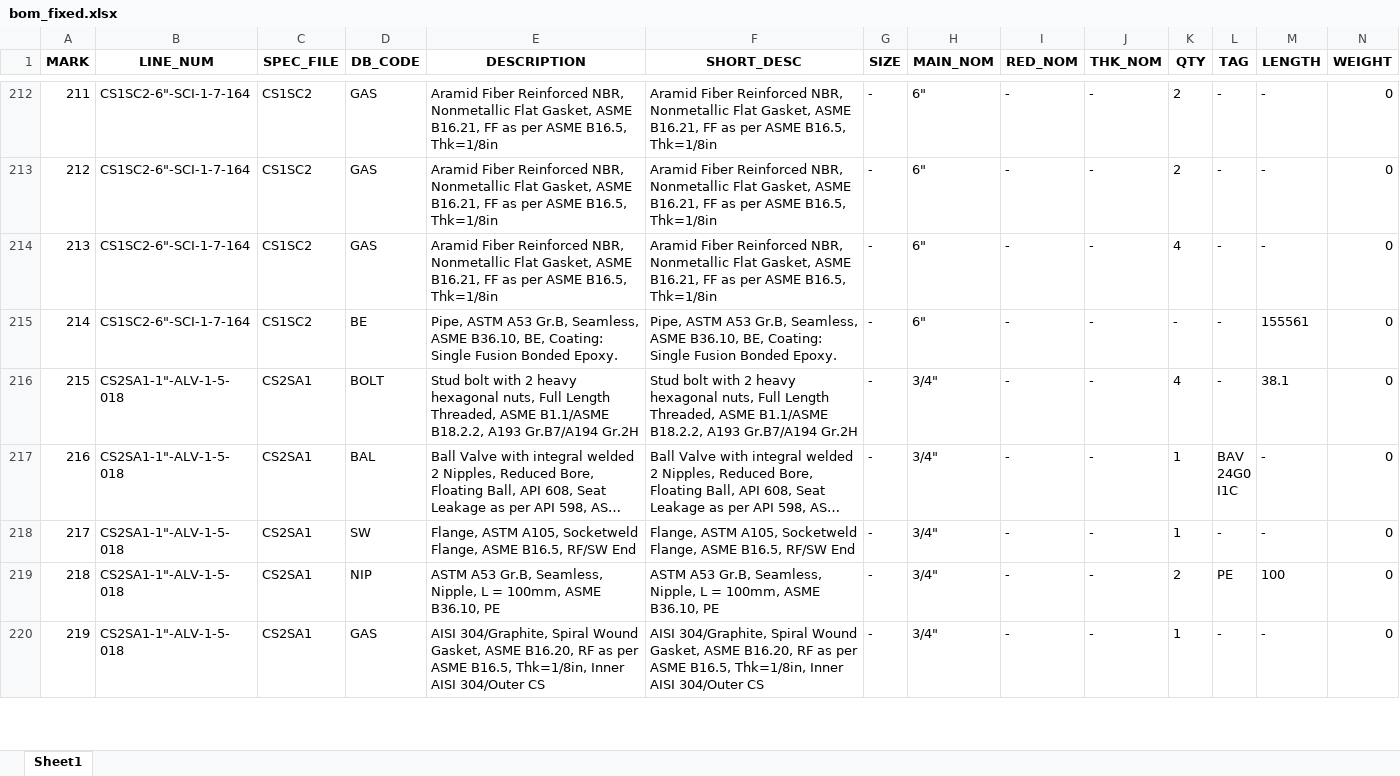
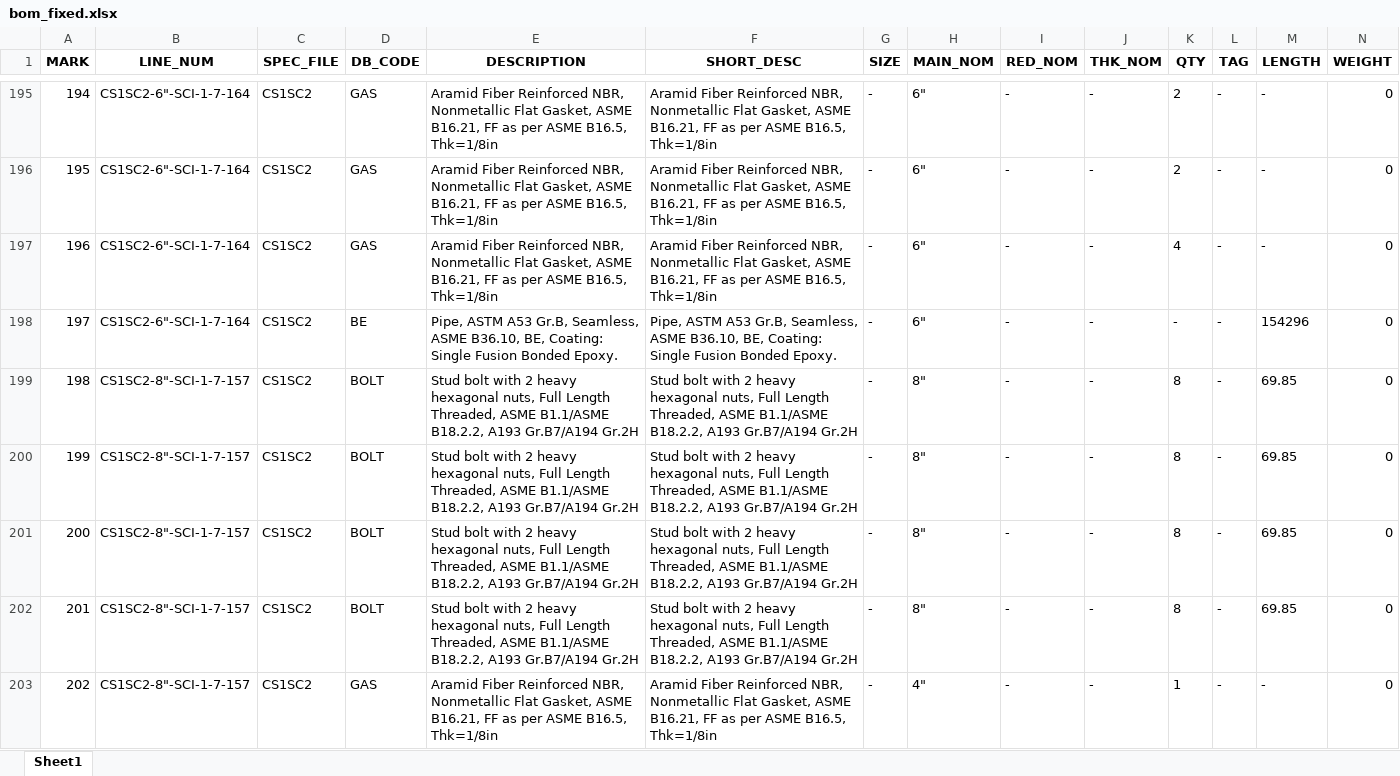
Before and after one commit to cdvalenzuelas/kent, an Excel workbook: inputs/bom_fixed.xlsx, sheet Sheet1, drawn as a sheet; only a part is shown, gaps mark what is left out; the shorter side is filled out with more unchanged rows; long unchanged cells end in …; values as stored, in another font and other column widths than the file's, no borders; addresses are those after the commit; the diff covers the shown part only; the diff names each change by its address in the sheet, - before the commit and + after, or states it on an @@ line.

```diff
--- a/inputs/bom_fixed.xlsx (sheet Sheet1)
+++ b/inputs/bom_fixed.xlsx (sheet Sheet1)
@@ column A (MARK) renumbered between rows 41 and 457 @@
-M198 (LENGTH): 155561
+M198 (LENGTH): 154296
+row 199: 198 | CS1SC2-8"-SCI-1-7-157 | CS1SC2 | BOLT | Stud bolt with 2 heavy hexagonal nuts, Full Length Threaded, ASME B1.1/ASME B18.2.2, A193 Gr.B7/A194 Gr.2H | Stud bolt with 2 heavy hexagonal nuts, Full Length Threaded, ASME B1.1/ASME B18.2.2, A193 Gr.B7/A194 Gr.2H | - | 8" | - | - | 8 | - | 69.85 | 0
+row 200: 199 | CS1SC2-8"-SCI-1-7-157 | CS1SC2 | BOLT | Stud bolt with 2 heavy hexagonal nuts, Full Length Threaded, ASME B1.1/ASME B18.2.2, A193 Gr.B7/A194 Gr.2H | Stud bolt with 2 heavy hexagonal nuts, Full Length Threaded, ASME B1.1/ASME B18.2.2, A193 Gr.B7/A194 Gr.2H | - | 8" | - | - | 8 | - | 69.85 | 0
+row 201: 200 | CS1SC2-8"-SCI-1-7-157 | CS1SC2 | BOLT | Stud bolt with 2 heavy hexagonal nuts, Full Length Threaded, ASME B1.1/ASME B18.2.2, A193 Gr.B7/A194 Gr.2H | Stud bolt with 2 heavy hexagonal nuts, Full Length Threaded, ASME B1.1/ASME B18.2.2, A193 Gr.B7/A194 Gr.2H | - | 8" | - | - | 8 | - | 69.85 | 0
+row 202: 201 | CS1SC2-8"-SCI-1-7-157 | CS1SC2 | BOLT | Stud bolt with 2 heavy hexagonal nuts, Full Length Threaded, ASME B1.1/ASME B18.2.2, A193 Gr.B7/A194 Gr.2H | Stud bolt with 2 heavy hexagonal nuts, Full Length Threaded, ASME B1.1/ASME B18.2.2, A193 Gr.B7/A194 Gr.2H | - | 8" | - | - | 8 | - | 69.85 | 0
+row 203: 202 | CS1SC2-8"-SCI-1-7-157 | CS1SC2 | GAS | Aramid Fiber Reinforced NBR, Nonmetallic Flat Gasket, ASME B16.21, FF as per ASME B16.5, Thk=1/8in | Aramid Fiber Reinforced NBR, Nonmetallic Flat Gasket, ASME B16.21, FF as per ASME B16.5, Thk=1/8in | - | 4" | - | - | 1 | - | - | 0
```
Also changed, not shown: 34 added rows, 29 removed rows and 105 edited cells elsewhere in this sheet, output/co.xlsx, output/hd.xlsx, 27 other files.
